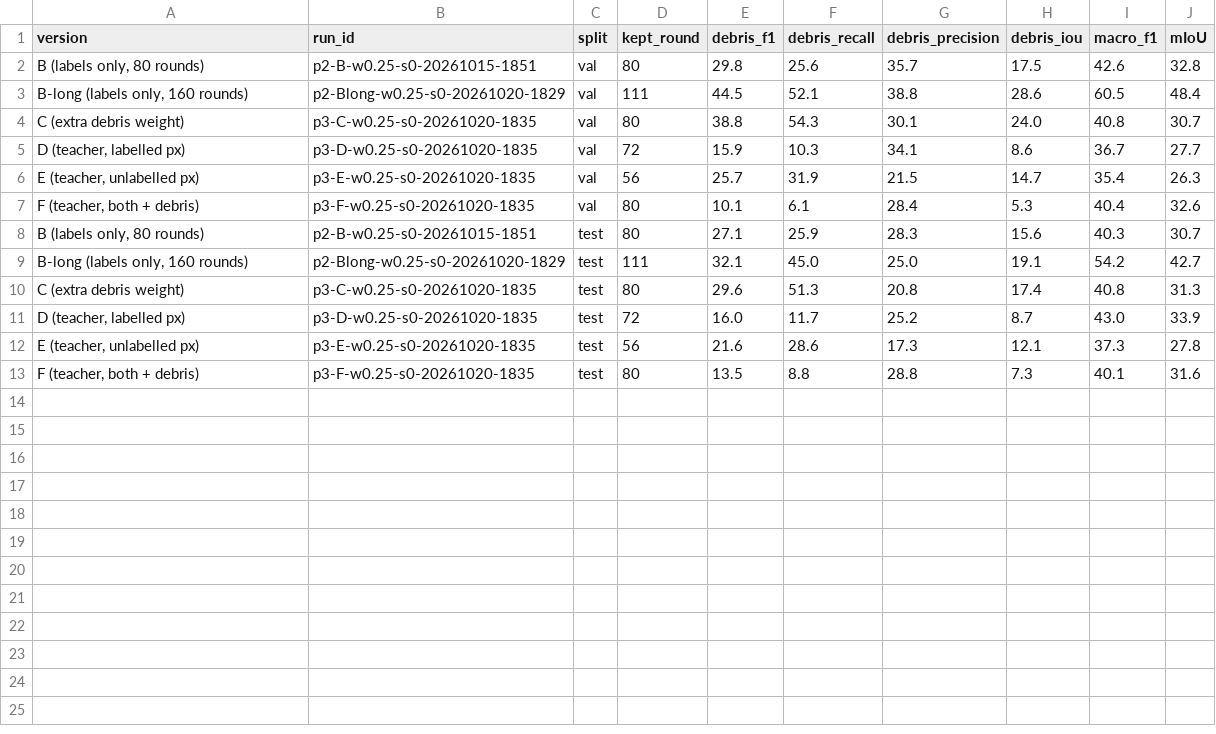
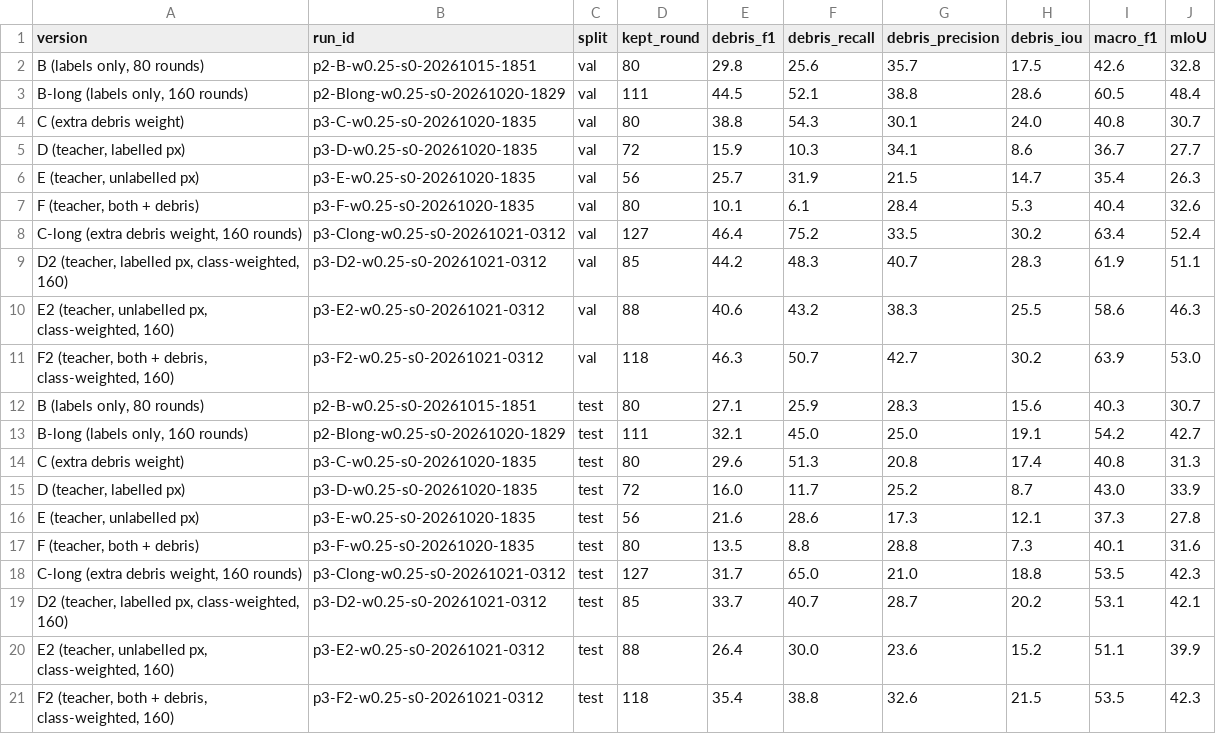
Before and after one commit to javin1106/debris-preserving-model-compression, a CSV file: results/kd_pilot.csv, drawn as a sheet.

```diff
--- a/results/kd_pilot.csv
+++ b/results/kd_pilot.csv
@@ -7,2 +7,6 @@ C (extra debris weight),p3-C-w0.25-s0-20261020-1835,val,80,38.8,54.3,30.1,24.0,4
 "F (teacher, both + debris)",p3-F-w0.25-s0-20261020-1835,val,80,10.1,6.1,28.4,5.3,40.4,32.6
+"C-long (extra debris weight, 160 rounds)",p3-Clong-w0.25-s0-20261021-0312,val,127,46.4,75.2,33.5,30.2,63.4,52.4
+"D2 (teacher, labelled px, class-weighted, 160)",p3-D2-w0.25-s0-20261021-0312,val,85,44.2,48.3,40.7,28.3,61.9,51.1
+"E2 (teacher, unlabelled px, class-weighted, 160)",p3-E2-w0.25-s0-20261021-0312,val,88,40.6,43.2,38.3,25.5,58.6,46.3
+"F2 (teacher, both + debris, class-weighted, 160)",p3-F2-w0.25-s0-20261021-0312,val,118,46.3,50.7,42.7,30.2,63.9,53.0
 "B (labels only, 80 rounds)",p2-B-w0.25-s0-20261015-1851,test,80,27.1,25.9,28.3,15.6,40.3,30.7
@@ -13 +17,5 @@ C (extra debris weight),p3-C-w0.25-s0-20261020-1835,test,80,29.6,51.3,20.8,17.4,
 "F (teacher, both + debris)",p3-F-w0.25-s0-20261020-1835,test,80,13.5,8.8,28.8,7.3,40.1,31.6
+"C-long (extra debris weight, 160 rounds)",p3-Clong-w0.25-s0-20261021-0312,test,127,31.7,65.0,21.0,18.8,53.5,42.3
+"D2 (teacher, labelled px, class-weighted, 160)",p3-D2-w0.25-s0-20261021-0312,test,85,33.7,40.7,28.7,20.2,53.1,42.1
+"E2 (teacher, unlabelled px, class-weighted, 160)",p3-E2-w0.25-s0-20261021-0312,test,88,26.4,30.0,23.6,15.2,51.1,39.9
+"F2 (teacher, both + debris, class-weighted, 160)",p3-F2-w0.25-s0-20261021-0312,test,118,35.4,38.8,32.6,21.5,53.5,42.3
```
Also changed, not shown: 2 other files.
